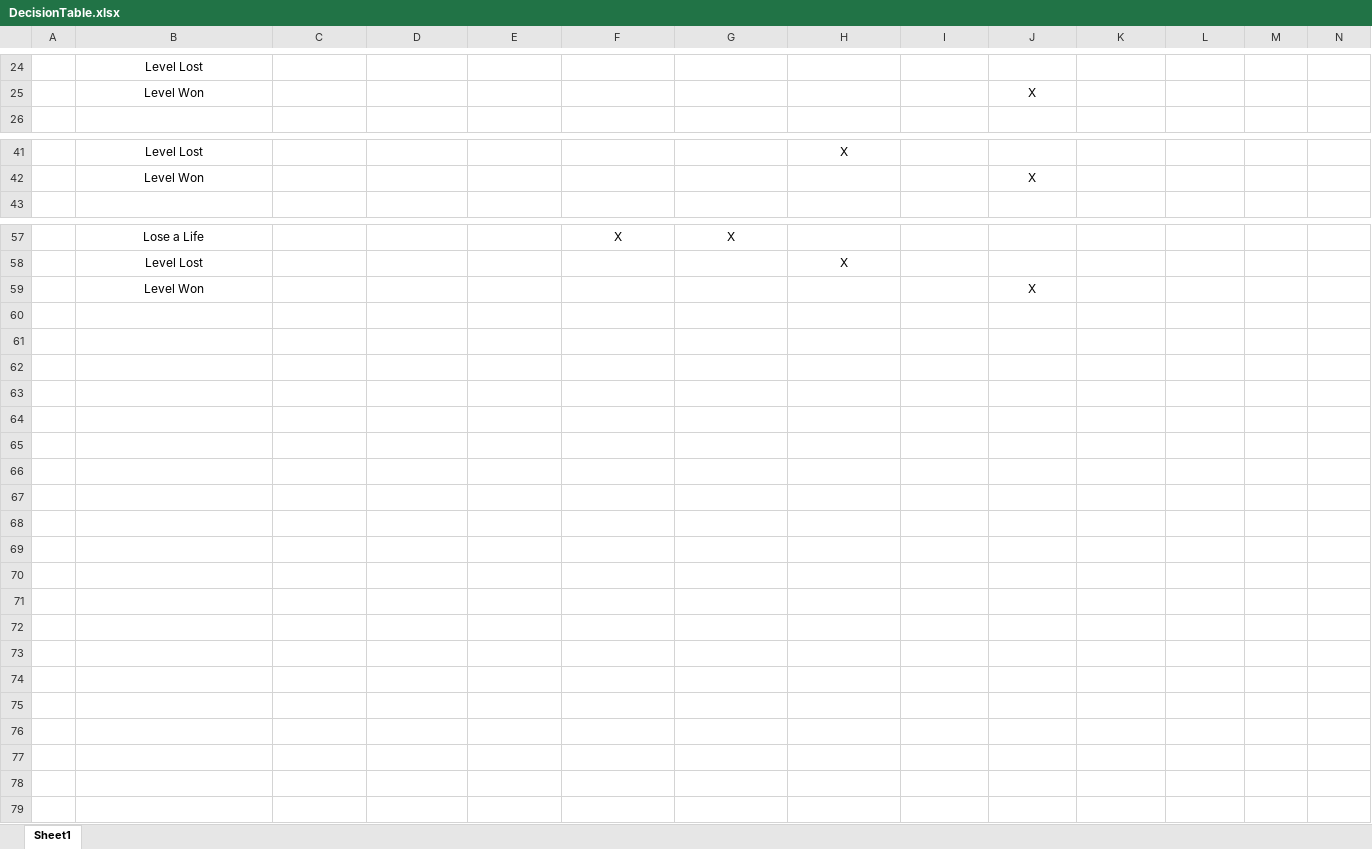
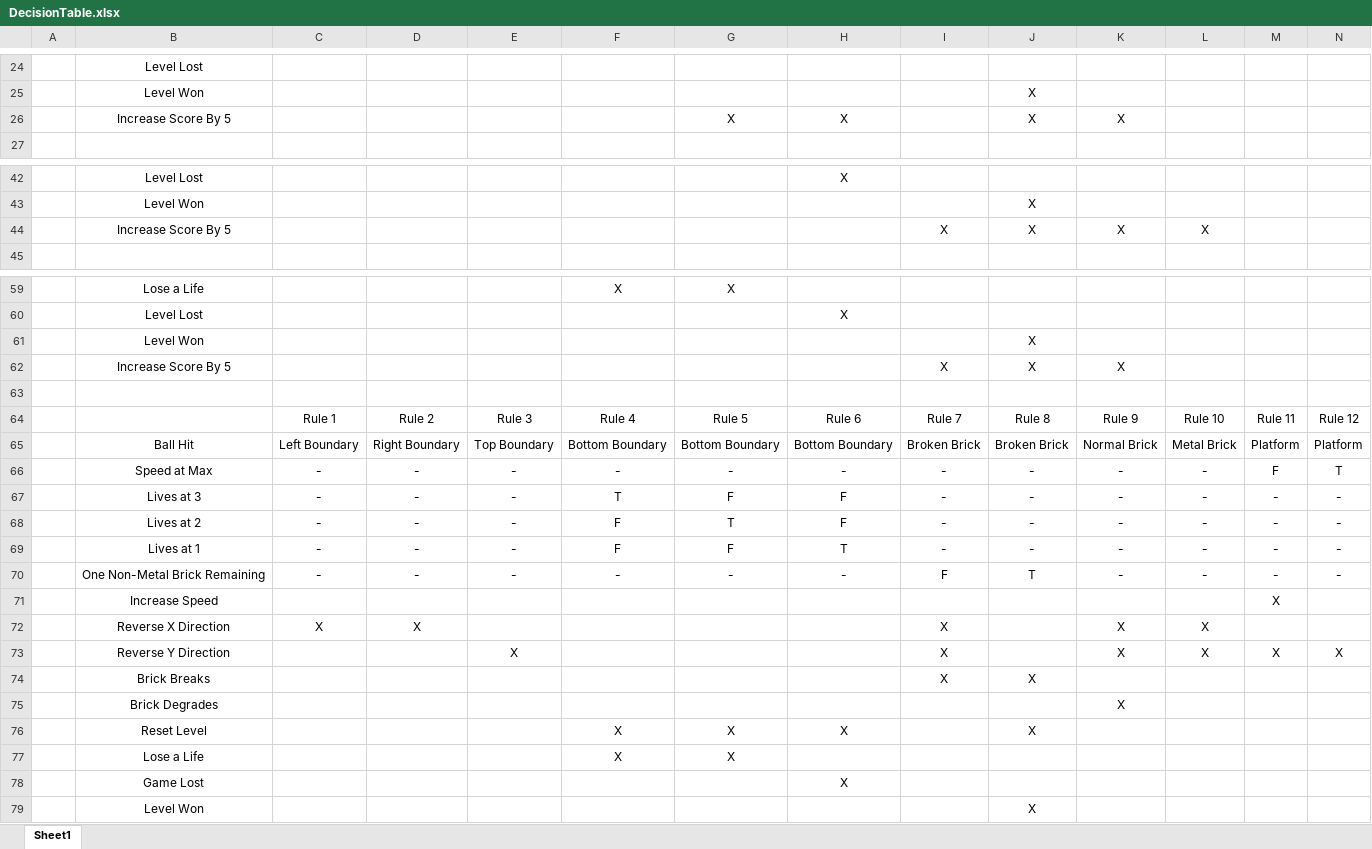
Before and after one commit to JBerkheiser/BrickBreaker, an Excel workbook: Docs/DecisionTable.xlsx, sheet Sheet1, drawn as a sheet; only a part is shown, gaps mark what is left out; values as stored, in another font and other column widths than the file's, no borders; rows hold the shown columns only; the diff names each change by its address in the sheet, - before the commit and + after, or states it on an @@ line.

```diff
--- a/Docs/DecisionTable.xlsx (sheet Sheet1)
+++ b/Docs/DecisionTable.xlsx (sheet Sheet1)
+row 26:  | Increase Score By 5 |  |  |  |  | X | X |  | X | X
+row 44:  | Increase Score By 5 |  |  |  |  |  |  | X | X | X | X
+row 61:  | Level Won |  |  |  |  |  |  |  | X
+row 62:  | Increase Score By 5 |  |  |  |  |  |  | X | X | X
+row 63: (empty)
+row 64:  |  | Rule 1 | Rule 2 | Rule 3 | Rule 4 | Rule 5 | Rule 6 | Rule 7 | Rule 8 | Rule 9 | Rule 10 | Rule 11 | Rule 12
+row 65:  | Ball Hit | Left Boundary | Right Boundary | Top Boundary | Bottom Boundary | Bottom Boundary | Bottom Boundary | Broken Brick | Broken Brick | Normal Brick | Metal Brick | Platform | Platform
+row 66:  | Speed at Max | - | - | - | - | - | - | - | - | - | - | F | T
+row 67:  | Lives at 3 | - | - | - | T | F | F | - | - | - | - | - | -
+row 68:  | Lives at 2 | - | - | - | F | T | F | - | - | - | - | - | -
+row 69:  | Lives at 1 | - | - | - | F | F | T | - | - | - | - | - | -
+row 70:  | One Non-Metal Brick Remaining | - | - | - | - | - | - | F | T | - | - | - | -
+row 71:  | Increase Speed |  |  |  |  |  |  |  |  |  |  | X
+row 72:  | Reverse X Direction | X | X |  |  |  |  | X |  | X | X
+row 73:  | Reverse Y Direction |  |  | X |  |  |  | X |  | X | X | X | X
+row 74:  | Brick Breaks |  |  |  |  |  |  | X | X
+row 75:  | Brick Degrades |  |  |  |  |  |  |  |  | X
+row 76:  | Reset Level |  |  |  | X | X | X |  | X
+row 77:  | Lose a Life |  |  |  | X | X
+row 78:  | Game Lost |  |  |  |  |  | X
```
Also changed, not shown: 3 other files.
